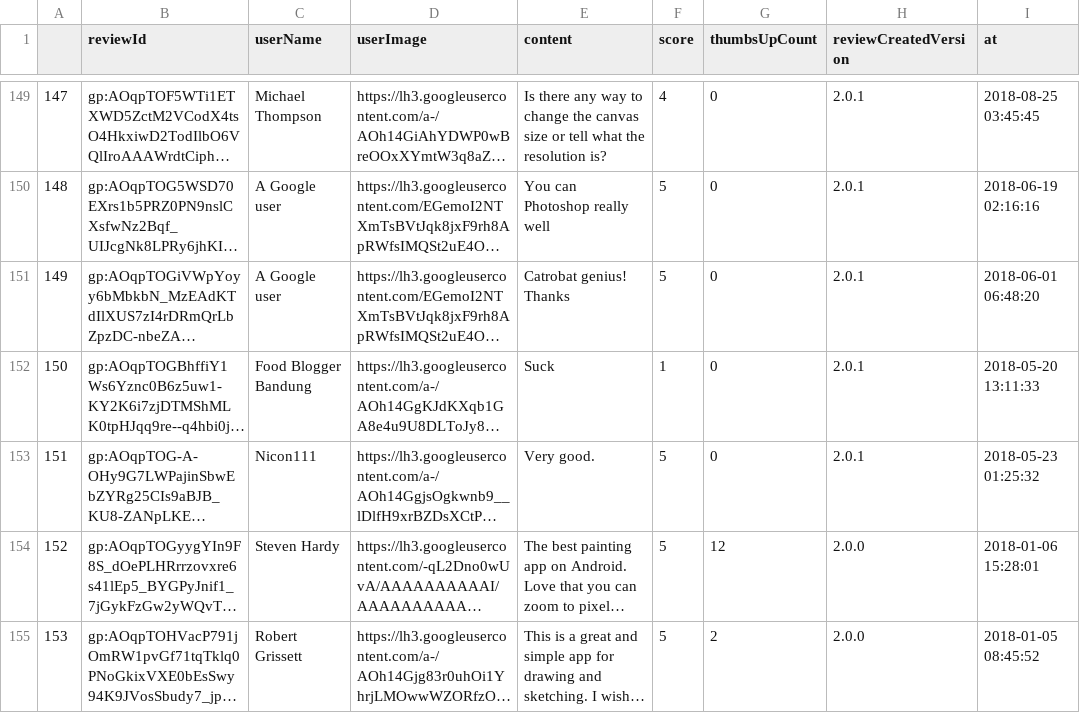
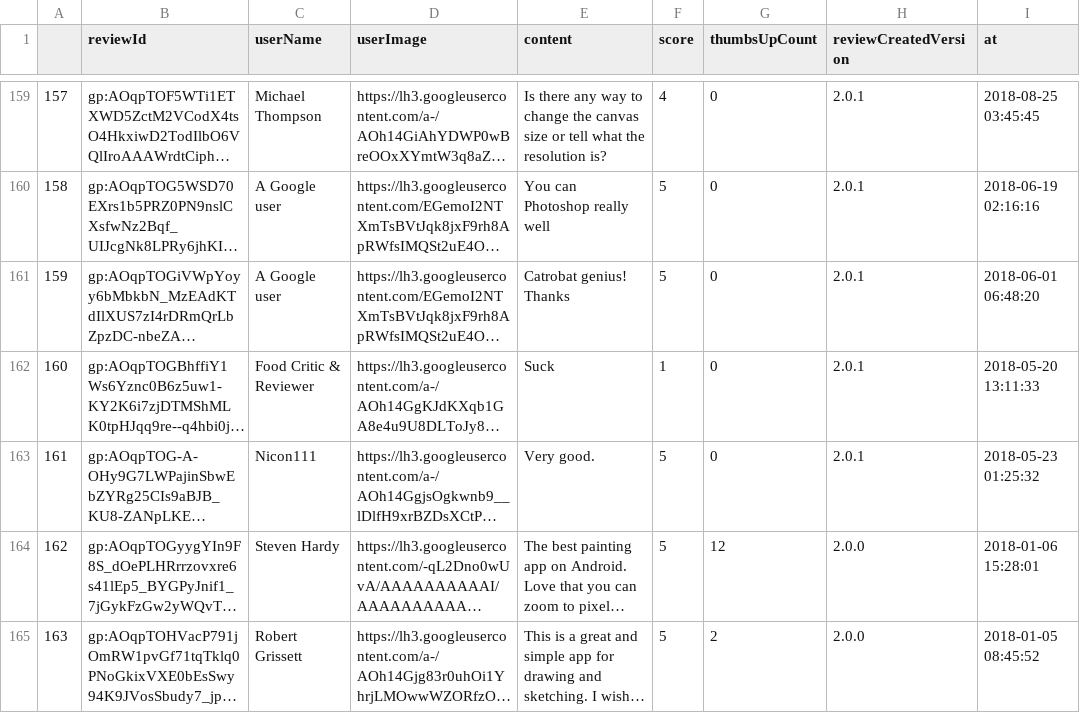
Before and after one commit to geegog/MobileReleasePlanner, a CSV file: data/org.catrobat.paintroid.csv, drawn as a sheet; only a part is shown, gaps mark what is left out; long unchanged cells end in …; addresses are those after the commit; the diff covers the shown part only; the diff names each change by its address in the sheet, - before the commit and + after, or states it on an @@ line.

```diff
--- a/data/org.catrobat.paintroid.csv
+++ b/data/org.catrobat.paintroid.csv
@@ column A renumbered from row 5 down @@
-C162 (userName): Food Blogger Bandung
+C162 (userName): Food Critic & Reviewer
```
Also changed, not shown: 13 added rows, 3 removed rows, 16 moved rows and 30 edited cells elsewhere in this file, data/features.csv, data/sample.csv, 16 other files.
